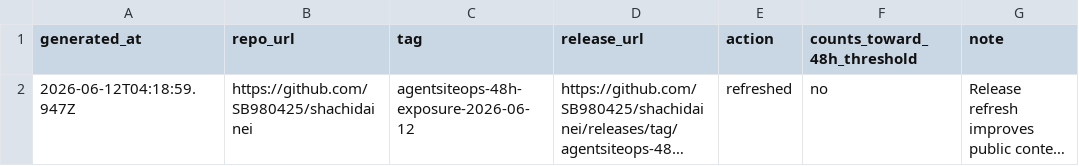
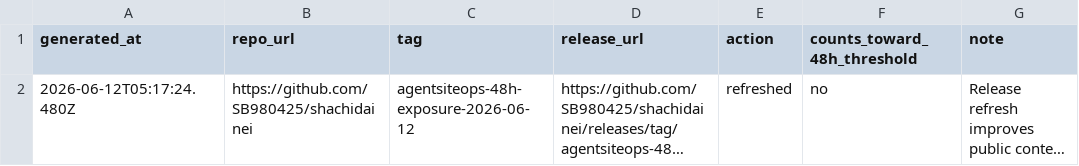
Before and after one commit to SB980425/shachidainei, a CSV file: agentsiteops/data/github-exposure-release-refresh.csv, drawn as a sheet; long unchanged cells end in …; the diff names each change by its address in the sheet, - before the commit and + after, or states it on an @@ line.

```diff
--- a/agentsiteops/data/github-exposure-release-refresh.csv
+++ b/agentsiteops/data/github-exposure-release-refresh.csv
-A2 (generated_at): 2026-06-12T04:18:59.947Z
+A2 (generated_at): 2026-06-12T05:17:24.480Z
```
Also changed, not shown: agentsiteops/data/exposure-action-ledger.csv, agentsiteops/data/github-discovery-surface.csv, 26 other files.
